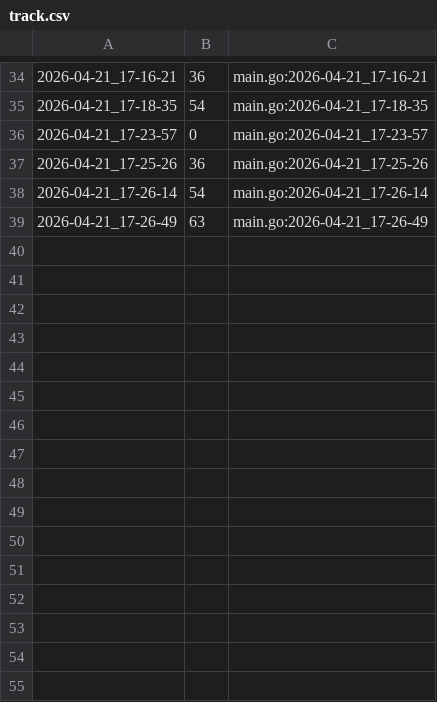
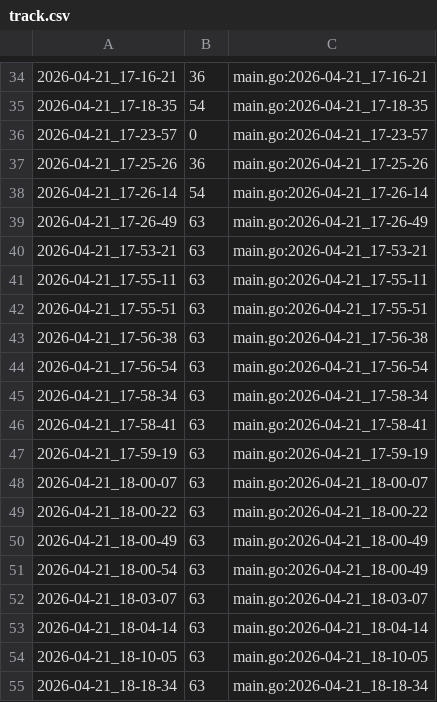
Before and after one commit to qxcode-course/ed-ter-bloco-a-dandan-7-7, a CSV file: .tko/track/ed@vetbuild/track.csv, drawn as a sheet; only a part is shown, gaps mark what is left out; the diff names each change by its address in the sheet, - before the commit and + after, or states it on an @@ line.

Commit message:
Adicionar nova função Slice para manipulação de vetores e atualizar o comando correspondente no main

```diff
--- a/.tko/track/ed@vetbuild/track.csv
+++ b/.tko/track/ed@vetbuild/track.csv
+row 40: 2026-04-21_17-53-21 | 63 | main.go:2026-04-21_17-53-21
+row 41: 2026-04-21_17-55-11 | 63 | main.go:2026-04-21_17-55-11
+row 42: 2026-04-21_17-55-51 | 63 | main.go:2026-04-21_17-55-51
+row 43: 2026-04-21_17-56-38 | 63 | main.go:2026-04-21_17-56-38
+row 44: 2026-04-21_17-56-54 | 63 | main.go:2026-04-21_17-56-54
+row 45: 2026-04-21_17-58-34 | 63 | main.go:2026-04-21_17-58-34
+row 46: 2026-04-21_17-58-41 | 63 | main.go:2026-04-21_17-58-41
+row 47: 2026-04-21_17-59-19 | 63 | main.go:2026-04-21_17-59-19
+row 48: 2026-04-21_18-00-07 | 63 | main.go:2026-04-21_18-00-07
+row 49: 2026-04-21_18-00-22 | 63 | main.go:2026-04-21_18-00-22
+row 50: 2026-04-21_18-00-49 | 63 | main.go:2026-04-21_18-00-49
+row 51: 2026-04-21_18-00-54 | 63 | main.go:2026-04-21_18-00-49
+row 52: 2026-04-21_18-03-07 | 63 | main.go:2026-04-21_18-03-07
+row 53: 2026-04-21_18-04-14 | 63 | main.go:2026-04-21_18-04-14
+row 54: 2026-04-21_18-10-05 | 63 | main.go:2026-04-21_18-10-05
+row 55: 2026-04-21_18-18-34 | 63 | main.go:2026-04-21_18-18-34
```
Also changed, not shown: 3 other files.
